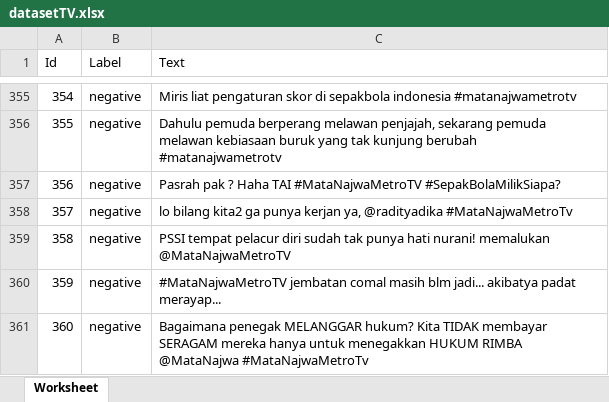
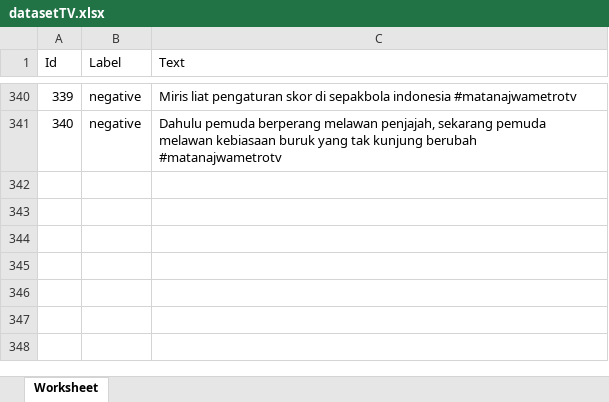
Before and after one commit to hf16/projekSkripsi, an Excel workbook: datasetTV.xlsx, sheet Worksheet, drawn as a sheet; only a part is shown, gaps mark what is left out; values as stored, in another font and other column widths than the file's, no borders; the diff covers the shown part only; the diff names each change by its address in the sheet, - before the commit and + after, or states it on an @@ line.

```diff
--- a/datasetTV.xlsx (sheet Worksheet)
+++ b/datasetTV.xlsx (sheet Worksheet)
@@ column A (Id) renumbered between rows 87 and 341 @@
-row 357: 356 | negative | Pasrah pak ? Haha TAI #MataNajwaMetroTV #SepakBolaMilikSiapa?
-row 358: 357 | negative | lo bilang kita2 ga punya kerjan ya, @radityadika #MataNajwaMetroTv
-row 359: 358 | negative | PSSI tempat pelacur diri sudah tak punya hati nurani! memalukan @MataNajwaMetroTV
-row 360: 359 | negative | #MataNajwaMetroTV jembatan comal masih blm jadi... akibatya padat merayap...
-row 361: 360 | negative | Bagaimana penegak MELANGGAR hukum? Kita TIDAK membayar SERAGAM mereka hanya untuk menegakkan HUKUM RIMBA @MataNajwa #MataNajwaMetroTv
```
Also changed, not shown: 15 removed rows elsewhere in this sheet.
